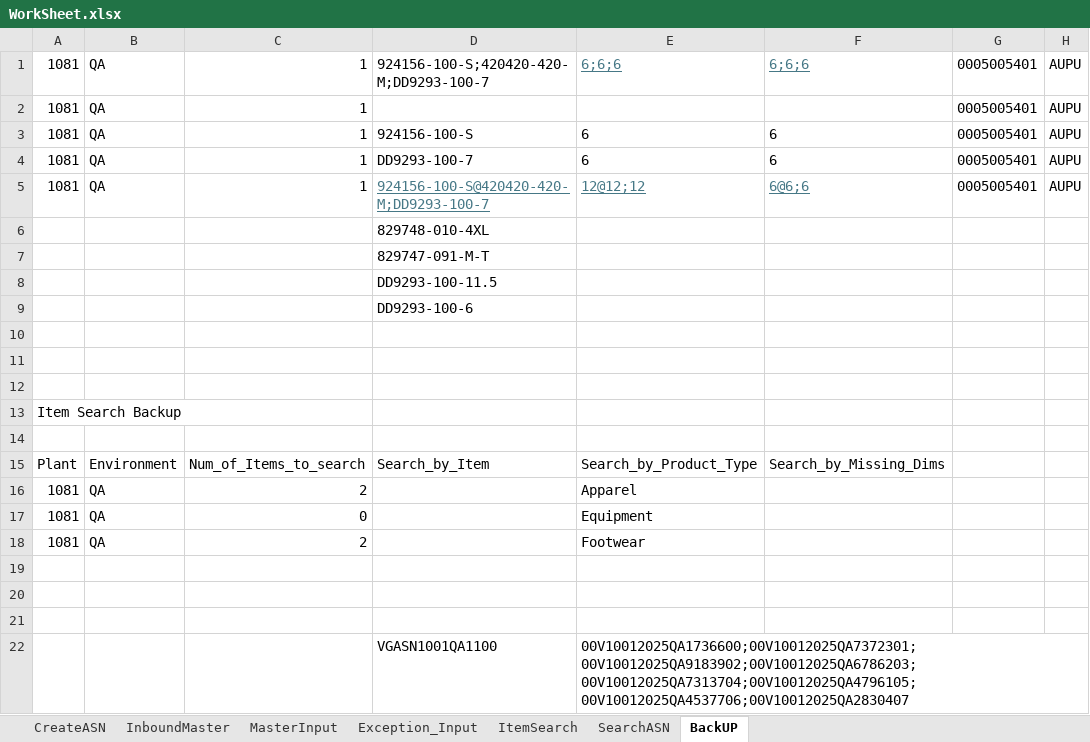
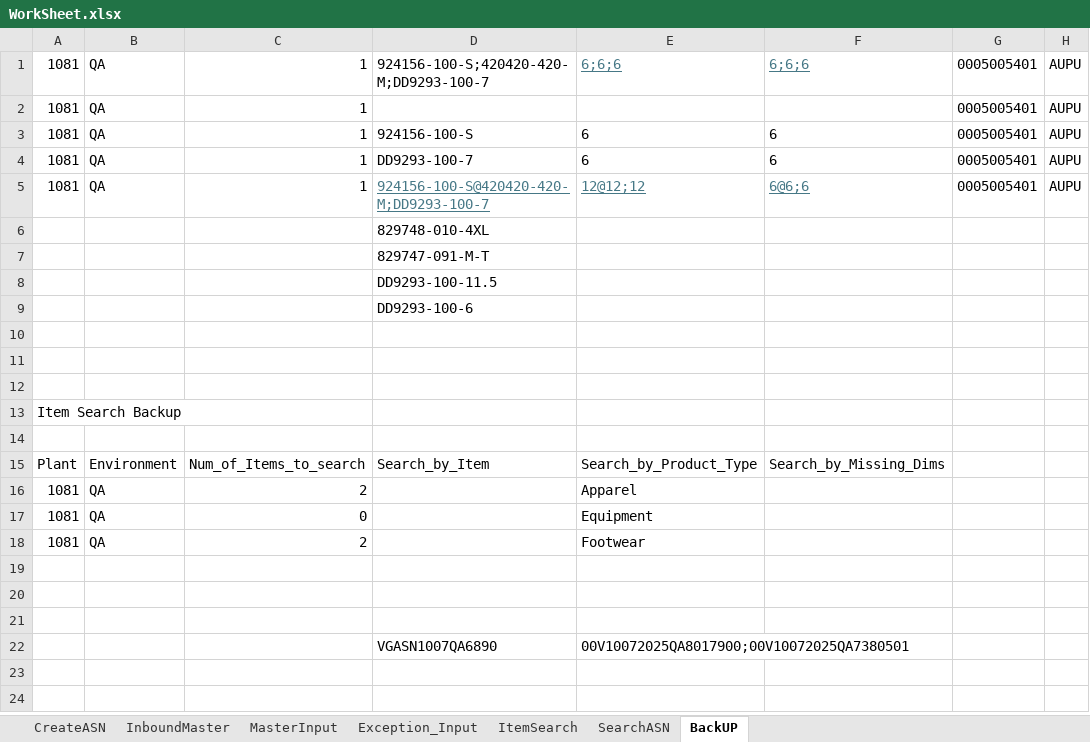
Before and after one commit to Vino0585/Nike, an Excel workbook: J30/Input_files/WorkSheet.xlsx, sheet BackUP, drawn as a sheet; values as stored, in another font and other column widths than the file's, no borders; removed rows and columns are numbered as before the commit, all else as after; the diff names each change by its address in the sheet, - before the commit and + after, or states it on an @@ line.

```diff
--- a/J30/Input_files/WorkSheet.xlsx (sheet BackUP)
+++ b/J30/Input_files/WorkSheet.xlsx (sheet BackUP)
-row 22:  |  |  | VGASN1001QA1100 | 00V10012025QA1736600;00V10012025QA7372301;00V10012025QA9183902;00V10012025QA6786203;00V10012025QA7313704;00V10012025QA4796105;00V10012025QA4537706;00V10012025QA2830407
+row 22:  |  |  | VGASN1007QA6890 | 00V10072025QA8017900;00V10072025QA7380501
```
Also changed, not shown: sheet Exception_Input, sheet CreateASN, sheet InboundMaster, sheet MasterInput, J30/Input_files/Outbound_Worksheet.xlsx, J30/Output_files/ASN_Creation_Report.xlsx, 7 other files.
